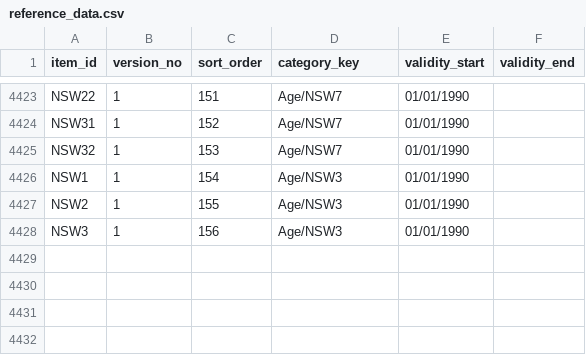
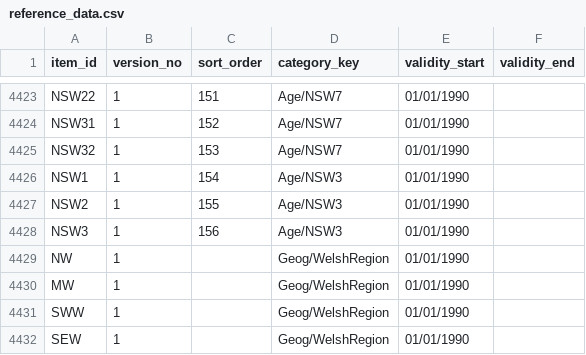
Before and after one commit to Marvell-Consulting/statswales-backend, a CSV file: src/resources/reference-data/v1/reference_data.csv, drawn as a sheet; only a part is shown, gaps mark what is left out; the diff names each change by its address in the sheet, - before the commit and + after, or states it on an @@ line.

Commit message:
Update reference_data.csv
update to add welsh regions

```diff
--- a/src/resources/reference-data/v1/reference_data.csv
+++ b/src/resources/reference-data/v1/reference_data.csv
+row 4429: NW | 1 |  | Geog/WelshRegion | 01/01/1990
+row 4430: MW | 1 |  | Geog/WelshRegion | 01/01/1990
+row 4431: SWW | 1 |  | Geog/WelshRegion | 01/01/1990
+row 4432: SEW | 1 |  | Geog/WelshRegion | 01/01/1990
```
